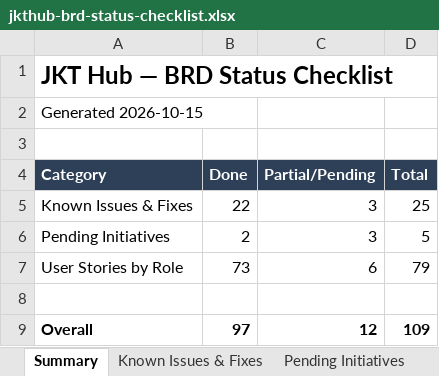
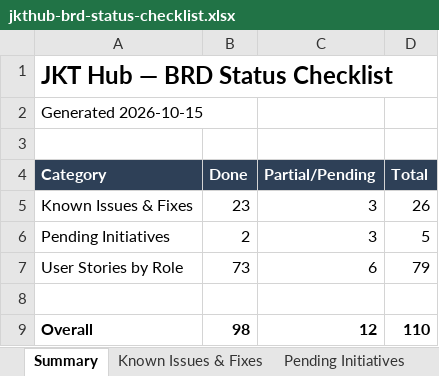
Before and after one commit to dammyjay/edtech_new, an Excel workbook: docs/jkthub-brd-status-checklist.xlsx, sheet Summary, drawn as a sheet; values as stored, in another font and other column widths than the file's, no borders; the diff names each change by its address in the sheet, - before the commit and + after, or states it on an @@ line.

```diff
--- a/docs/jkthub-brd-status-checklist.xlsx (sheet Summary)
+++ b/docs/jkthub-brd-status-checklist.xlsx (sheet Summary)
-B5 (Done): 22
+B5 (Done): 23
-D5 (Total): 25
+D5 (Total): 26
-B9 (Done): 97
+B9 (Done): 98
-D9 (Total): 109
+D9 (Total): 110
```
Also changed, not shown: sheet Known Issues & Fixes, sheet Pending Initiatives, 3 other files.
